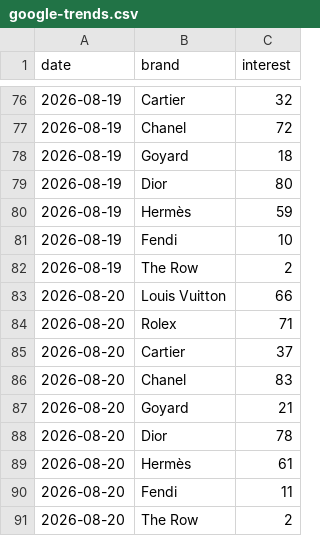
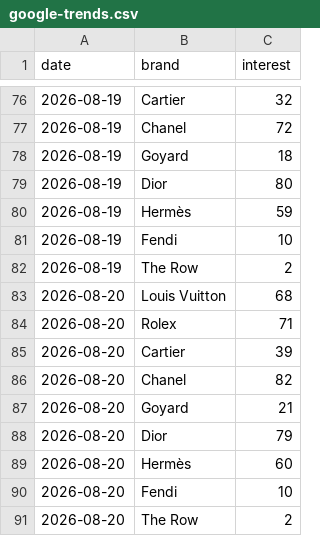
Before and after one commit to elibarzvi/demand-desk, a CSV file: data/exports/google-trends.csv, drawn as a sheet; only a part is shown, gaps mark what is left out.

```diff
--- a/data/exports/google-trends.csv
+++ b/data/exports/google-trends.csv
@@ -82,10 +82,10 @@ date,brand,interest
 2026-08-19,The Row,2
-2026-08-20,Louis Vuitton,66
+2026-08-20,Louis Vuitton,68
 2026-08-20,Rolex,71
-2026-08-20,Cartier,37
-2026-08-20,Chanel,83
+2026-08-20,Cartier,39
+2026-08-20,Chanel,82
 2026-08-20,Goyard,21
-2026-08-20,Dior,78
-2026-08-20,Hermès,61
-2026-08-20,Fendi,11
+2026-08-20,Dior,79
+2026-08-20,Hermès,60
+2026-08-20,Fendi,10
 2026-08-20,The Row,2
```
Also changed, not shown: data/exports/ebay.csv, data/exports/fashionphile.csv, 4 other files.
